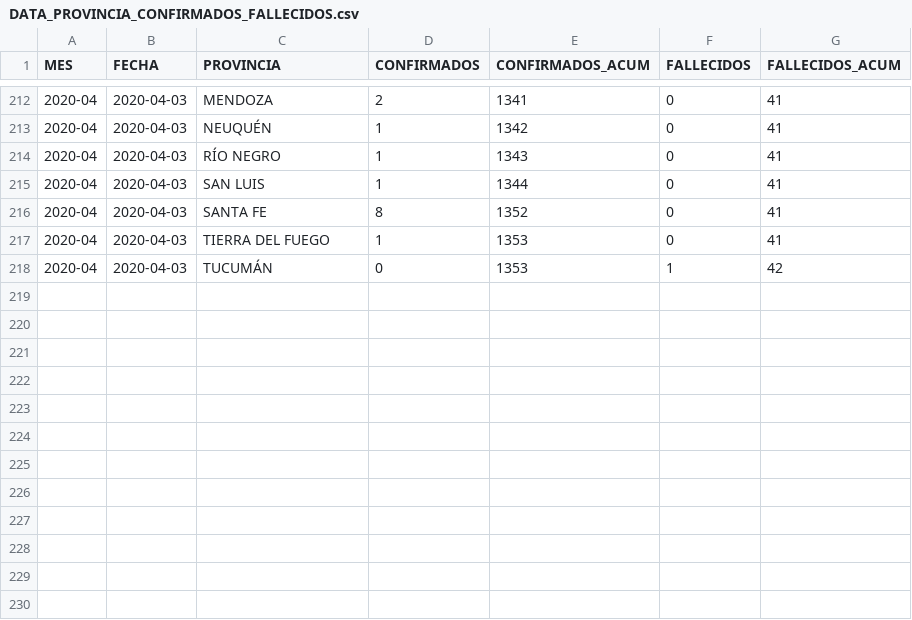
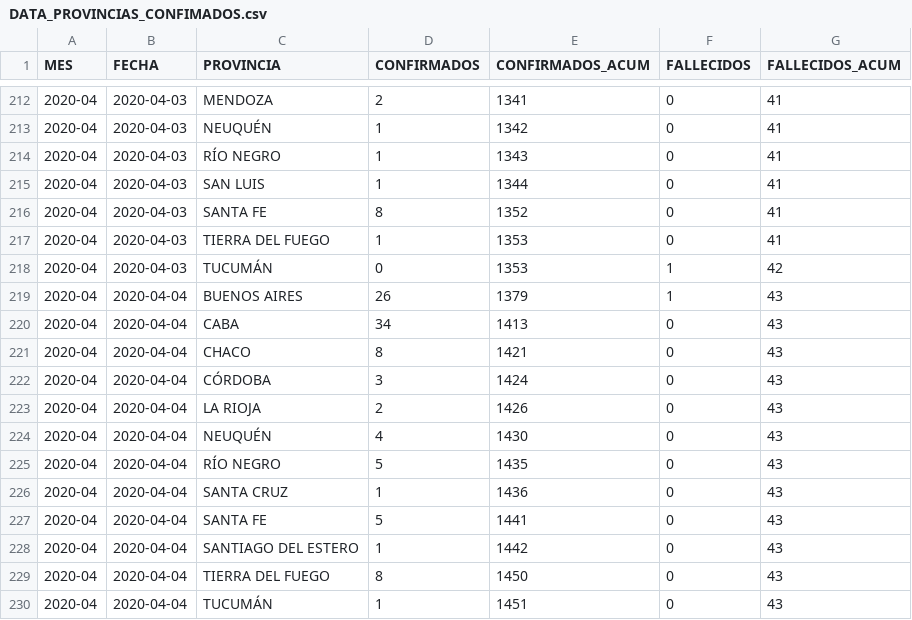
Before and after one commit to JIBarrionuevoGaltier/COVID-19-ARG, a CSV file: DATA_PROVINCIAS_CONFIMADOS.csv (was DATA_PROVINCIA_CONFIRMADOS_FALLECIDOS.csv), drawn as a sheet; only a part is shown, gaps mark what is left out; the diff names each change by its address in the sheet, - before the commit and + after, or states it on an @@ line.

```diff
--- a/DATA_PROVINCIA_CONFIRMADOS_FALLECIDOS.csv
+++ b/DATA_PROVINCIAS_CONFIMADOS.csv
+row 219: 2020-04 | 2020-04-04 | BUENOS AIRES | 26 | 1379 | 1 | 43
+row 220: 2020-04 | 2020-04-04 | CABA | 34 | 1413 | 0 | 43
+row 221: 2020-04 | 2020-04-04 | CHACO | 8 | 1421 | 0 | 43
+row 222: 2020-04 | 2020-04-04 | CÓRDOBA | 3 | 1424 | 0 | 43
+row 223: 2020-04 | 2020-04-04 | LA RIOJA | 2 | 1426 | 0 | 43
+row 224: 2020-04 | 2020-04-04 | NEUQUÉN | 4 | 1430 | 0 | 43
+row 225: 2020-04 | 2020-04-04 | RÍO NEGRO | 5 | 1435 | 0 | 43
+row 226: 2020-04 | 2020-04-04 | SANTA CRUZ | 1 | 1436 | 0 | 43
+row 227: 2020-04 | 2020-04-04 | SANTA FE | 5 | 1441 | 0 | 43
+row 228: 2020-04 | 2020-04-04 | SANTIAGO DEL ESTERO | 1 | 1442 | 0 | 43
+row 229: 2020-04 | 2020-04-04 | TIERRA DEL FUEGO | 8 | 1450 | 0 | 43
+row 230: 2020-04 | 2020-04-04 | TUCUMÁN | 1 | 1451 | 0 | 43
```
Also changed, not shown: DATA_PROVINCIAS_FALLECIDOS.csv, 3 other files.
